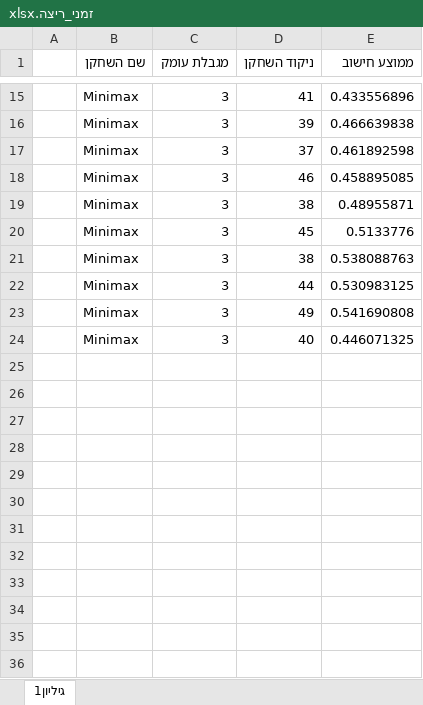
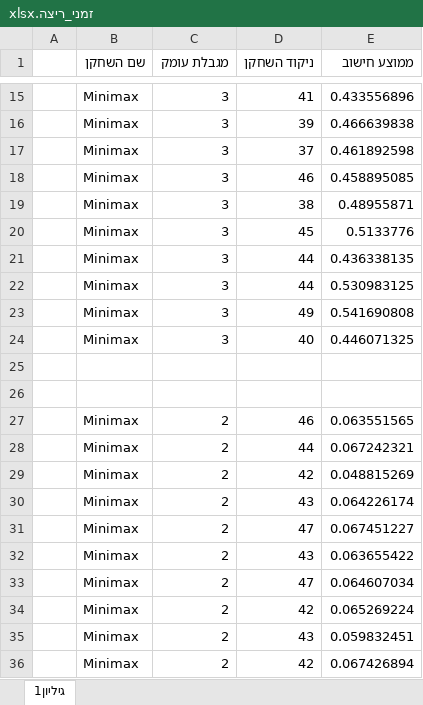
Before and after one commit to englender/AI_HW2, an Excel workbook: זמני_ריצה.xlsx, sheet גיליון1, drawn as a sheet; only a part is shown, gaps mark what is left out; values as stored, in another font and other column widths than the file's, no borders; the diff names each change by its address in the sheet, - before the commit and + after, or states it on an @@ line.

Commit message:
Update זמני_ריצה.xlsx

```diff
--- a/זמני_ריצה.xlsx (sheet גיליון1)
+++ b/זמני_ריצה.xlsx (sheet גיליון1)
-D21 (ניקוד השחקן): 38
+D21 (ניקוד השחקן): 44
-E21 (ממוצע חישוב): 0.538088763
+E21 (ממוצע חישוב): 0.436338135
+row 25: (empty)
+row 26: (empty)
+row 27:  | Minimax | 2 | 46 | 0.063551565
+row 28:  | Minimax | 2 | 44 | 0.067242321
+row 29:  | Minimax | 2 | 42 | 0.048815269
+row 30:  | Minimax | 2 | 43 | 0.064226174
+row 31:  | Minimax | 2 | 47 | 0.067451227
+row 32:  | Minimax | 2 | 43 | 0.063655422
+row 33:  | Minimax | 2 | 47 | 0.064607034
+row 34:  | Minimax | 2 | 42 | 0.065269224
+row 35:  | Minimax | 2 | 43 | 0.059832451
+row 36:  | Minimax | 2 | 42 | 0.067426894
```
